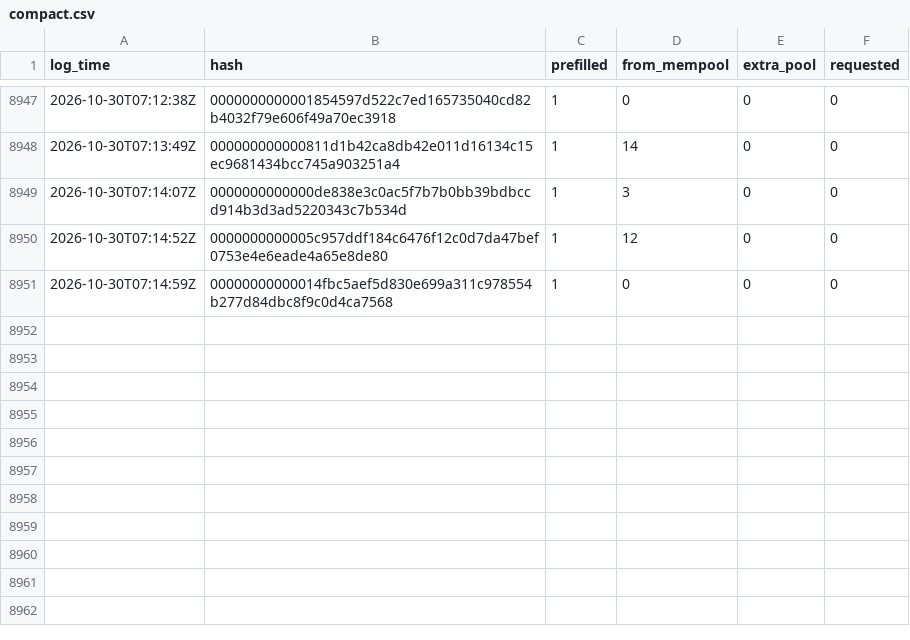
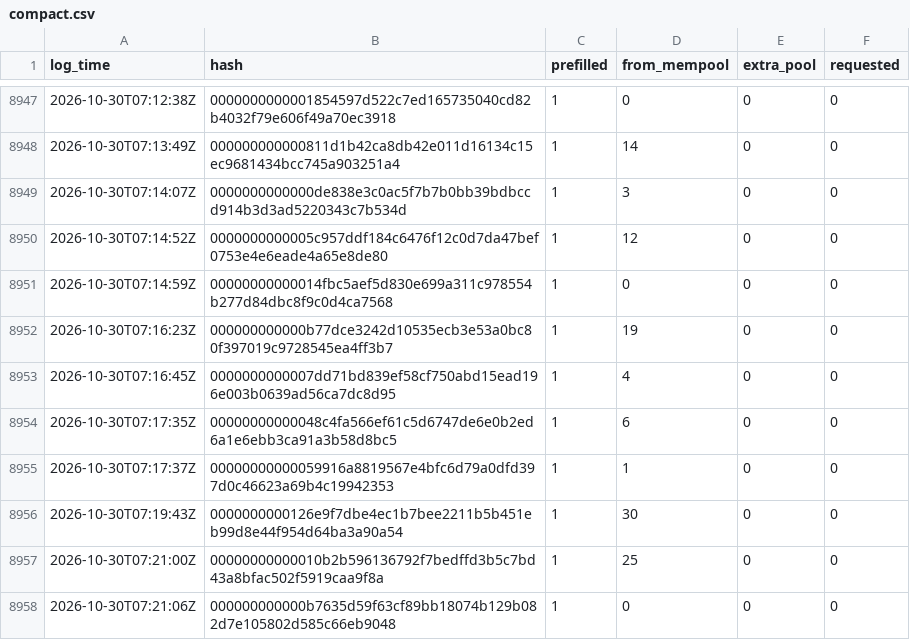
Before and after one commit to rufitnes/tempnet-data, a CSV file: data/compact.csv, drawn as a sheet; only a part is shown, gaps mark what is left out.

```diff
--- a/data/compact.csv
+++ b/data/compact.csv
@@ -8951 +8951,8 @@ log_time,hash,prefilled,from_mempool,extra_pool,requested
 2026-10-30T07:14:59Z,00000000000014fbc5aef5d830e699a311c978554b277d84dbc8f9c0d4ca7568,1,0,0,0
+2026-10-30T07:16:23Z,000000000000b77dce3242d10535ecb3e53a0bc80f397019c9728545ea4ff3b7,1,19,0,0
+2026-10-30T07:16:45Z,0000000000007dd71bd839ef58cf750abd15ead196e003b0639ad56ca7dc8d95,1,4,0,0
+2026-10-30T07:17:35Z,00000000000048c4fa566ef61c5d6747de6e0b2ed6a1e6ebb3ca91a3b58d8bc5,1,6,0,0
+2026-10-30T07:17:37Z,00000000000059916a8819567e4bfc6d79a0dfd397d0c46623a69b4c19942353,1,1,0,0
+2026-10-30T07:19:43Z,0000000000126e9f7dbe4ec1b7bee2211b5b451eb99d8e44f954d64ba3a90a54,1,30,0,0
+2026-10-30T07:21:00Z,00000000000010b2b596136792f7bedffd3b5c7bd43a8bfac502f5919caa9f8a,1,25,0,0
+2026-10-30T07:21:06Z,000000000000b7635d59f63cf89bb18074b129b082d7e105802d585c66eb9048,1,0,0,0
```
Also changed, not shown: 4 other files.
